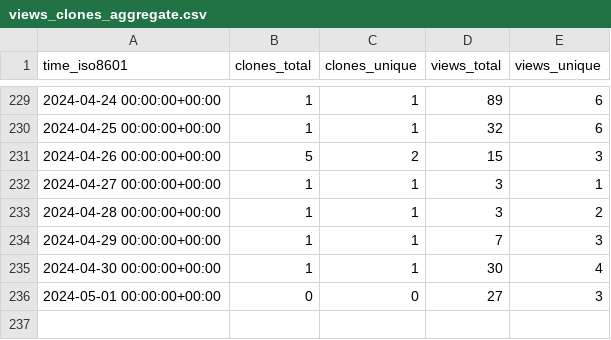
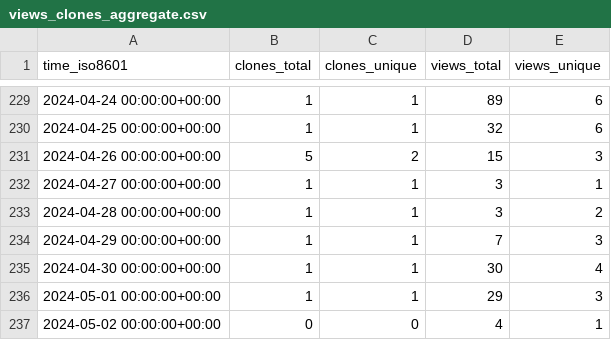
Before and after one commit to OSU-Nowlab/MPI4DL, a CSV file: OSU-Nowlab/MPI4DL/ghrs-data/views_clones_aggregate.csv, drawn as a sheet; only a part is shown, gaps mark what is left out.

```diff
--- a/OSU-Nowlab/MPI4DL/ghrs-data/views_clones_aggregate.csv
+++ b/OSU-Nowlab/MPI4DL/ghrs-data/views_clones_aggregate.csv
@@ -235,2 +235,3 @@ time_iso8601,clones_total,clones_unique,views_total,views_unique
 2024-04-30 00:00:00+00:00,1,1,30,4
-2024-05-01 00:00:00+00:00,0,0,27,3
+2024-05-01 00:00:00+00:00,1,1,29,3
+2024-05-02 00:00:00+00:00,0,0,4,1
```
Also changed, not shown: 1 other file.
